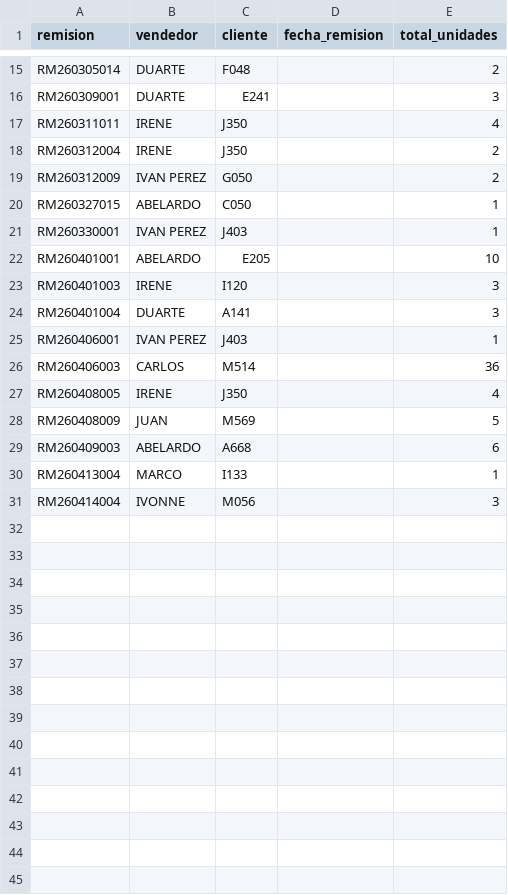
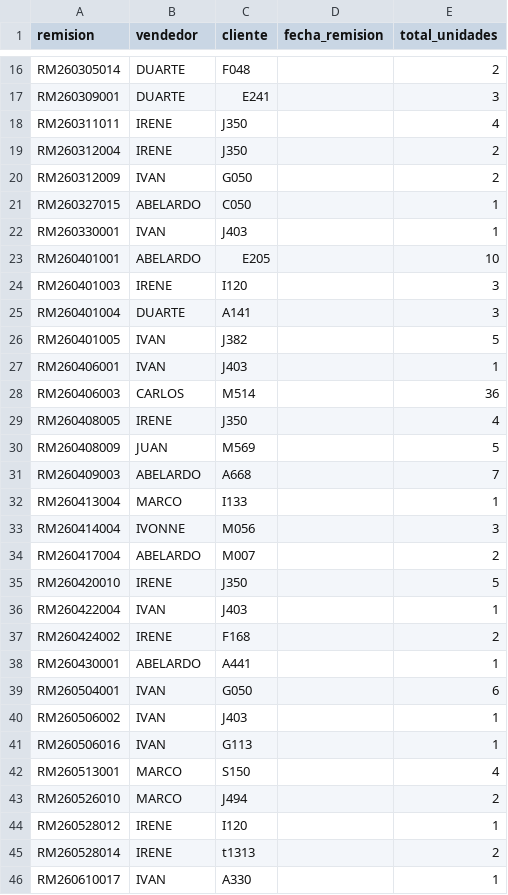
Before and after one commit to Lbassoco95/kit-to-drive, a CSV file: public/seed/remisiones.csv, drawn as a sheet; only a part is shown, gaps mark what is left out; the diff covers the shown part only.

Commit message:
Sprint 5: gestión usuarios admin + selector vendedor + datos Excel actualizados
- Usuarios.tsx: vista en cards, editar perfil/rol, toggle activo, crear usuario nuevo
- supabase/functions/admin-create-user/: Edge Function con service_role
- migration 20260629000002: columna email en profiles
- Remisiones.tsx: selector de vendedor para admin/coordinador al crear remisión
- public/seed/produccion.csv: 260 órdenes reales del Excel V5-2
- public/seed/remisiones.csv: 51 remisiones reales del Excel V5-2

```diff
--- a/public/seed/remisiones.csv
+++ b/public/seed/remisiones.csv
@@ -18,5 +19,5 @@ RM260311011,IRENE,J350,,4
 RM260312004,IRENE,J350,,2
-RM260312009,IVAN PEREZ,G050,,2
+RM260312009,IVAN,G050,,2
 RM260327015,ABELARDO,C050,,1
-RM260330001,IVAN PEREZ,J403,,1
+RM260330001,IVAN,J403,,1
 RM260401001,ABELARDO,E205,,10
@@ -24,3 +25,4 @@ RM260401003,IRENE,I120,,3
 RM260401004,DUARTE,A141,,3
-RM260406001,IVAN PEREZ,J403,,1
+RM260401005,IVAN,J382,,5
+RM260406001,IVAN,J403,,1
 RM260406003,CARLOS,M514,,36
@@ -28,4 +30,17 @@ RM260408005,IRENE,J350,,4
 RM260408009,JUAN,M569,,5
-RM260409003,ABELARDO,A668,,6
+RM260409003,ABELARDO,A668,,7
 RM260413004,MARCO,I133,,1
 RM260414004,IVONNE,M056,,3
+RM260417004,ABELARDO,M007,,2
+RM260420010,IRENE,J350,,5
+RM260422004,IVAN,J403,,1
+RM260424002,IRENE,F168,,2
+RM260430001,ABELARDO,A441,,1
+RM260504001,IVAN,G050,,6
+RM260506002,IVAN,J403,,1
+RM260506016,IVAN,G113,,1
+RM260513001,MARCO,S150,,4
+RM260526010,MARCO,J494,,2
+RM260528012,IRENE,I120,,1
+RM260528014,IRENE,t1313,,2
+RM260610017,IVAN,A330,,1
```
Also changed, not shown: 7 added rows and 6 edited cells elsewhere in this file, 7 other files.
